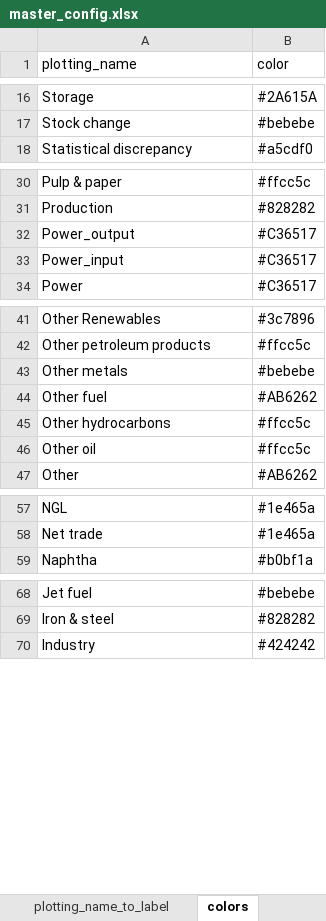
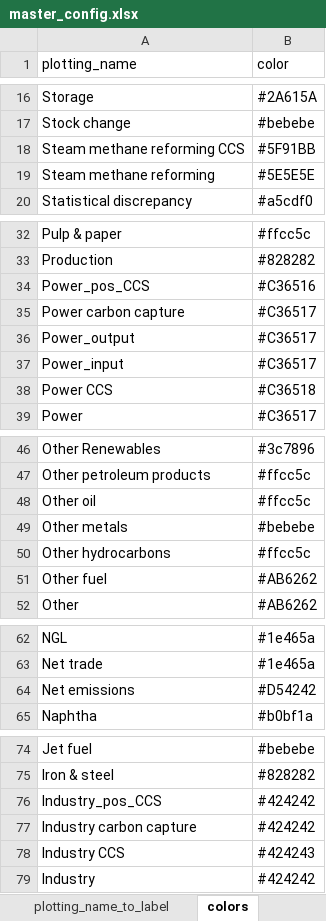
Before and after one commit to asia-pacific-energy-research-centre/9th_edition_visualisation, an Excel workbook: config/master_config.xlsx, sheet colors, drawn as a sheet; only a part is shown, gaps mark what is left out; values as stored, in another font and other column widths than the file's, no borders; charts and pictures not drawn; the diff covers the shown part only; the diff names each change by its address in the sheet, - before the commit and + after, or states it on an @@ line.

Commit message:
emissions by sector chart

```diff
--- a/config/master_config.xlsx (sheet colors)
+++ b/config/master_config.xlsx (sheet colors)
+row 18: Steam methane reforming CCS | #5F91BB
+row 19: Steam methane reforming | #5E5E5E
+row 34: Power_pos_CCS | #C36516
+row 35: Power carbon capture | #C36517
+row 38: Power CCS | #C36518
@@ row 46 moved to row 48: Other oil @@
@@ row 45 moved to row 50: Other hydrocarbons @@
+row 64: Net emissions | #D54242
+row 76: Industry_pos_CCS | #424242
+row 77: Industry carbon capture | #424242
+row 78: Industry CCS | #424243
```
Also changed, not shown: 2 added rows elsewhere in this sheet, sheet two_dimensional_plots, sheet emissions_sectors_plotting, sheet capacity_plotting, sheet sectors_plotting, sheet plotting_name_to_label, sheet plotting_specifications, charts or pictures, 5 other files.
